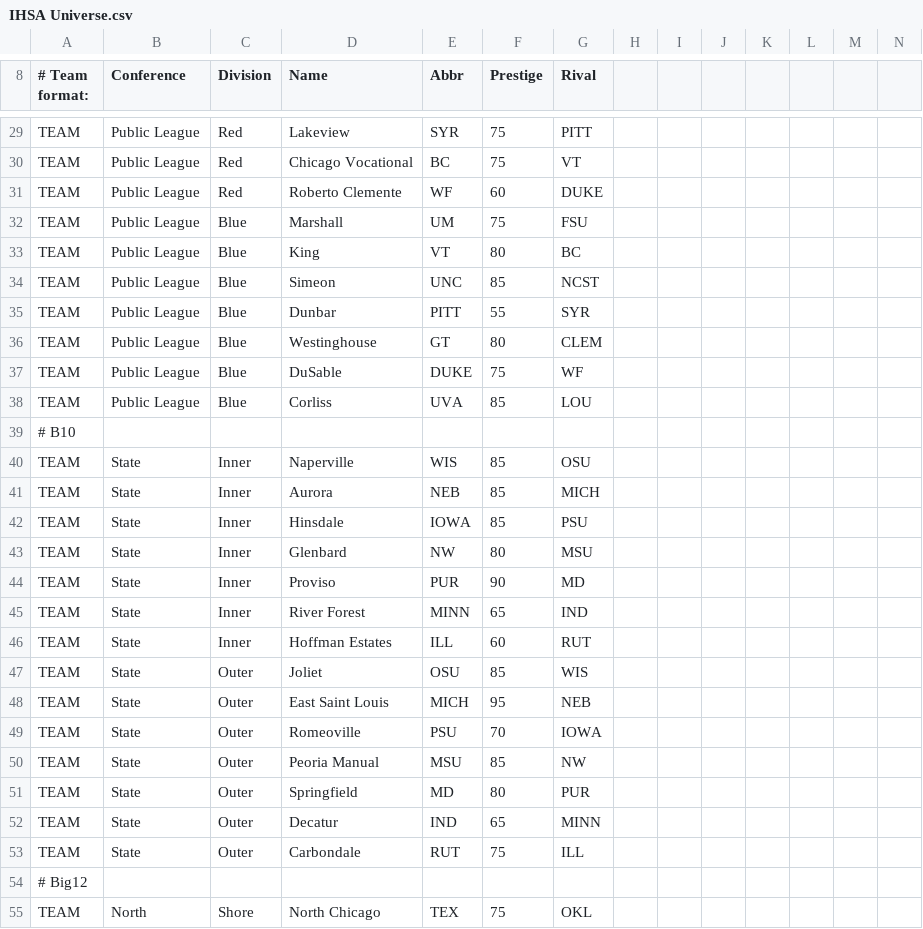
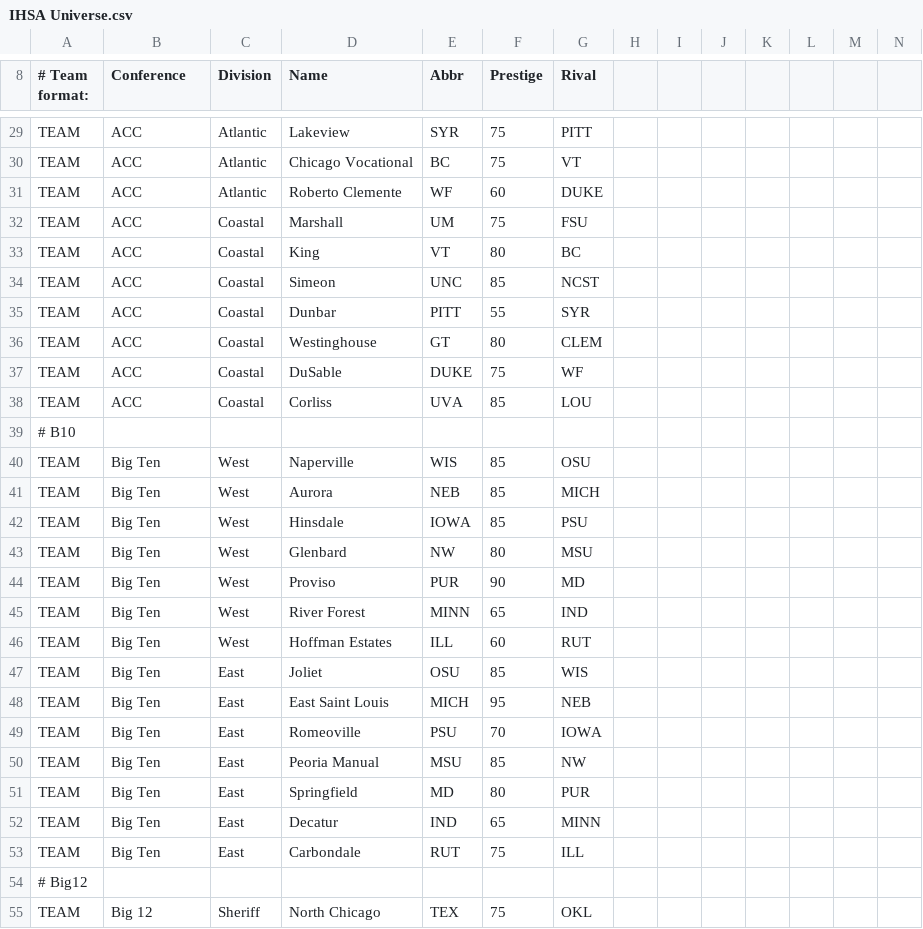
Before and after one commit to herelieszay/CBFII, a CSV file: IHSA Universe.csv, drawn as a sheet; only a part is shown, gaps mark what is left out; the diff covers the shown part only; the diff names each change by its address in the sheet, - before the commit and + after, or states it on an @@ line.

```diff
--- a/IHSA Universe.csv
+++ b/IHSA Universe.csv
-B29:B38 (Conference): Public League
+B29:B38 (Conference): ACC
-C29:C31 (Division): Red
+C29:C31 (Division): Atlantic
-C32:C38 (Division): Blue
+C32:C38 (Division): Coastal
-B40:B53 (Conference): State
+B40:B53 (Conference): Big Ten
-C40:C46 (Division): Inner
+C40:C46 (Division): West
-C47:C53 (Division): Outer
+C47:C53 (Division): East
-B55 (Conference): North
+B55 (Conference): Big 12
-C55 (Division): Shore
+C55 (Division): Sheriff
```
Also changed, not shown: 124 edited cells elsewhere in this file.
